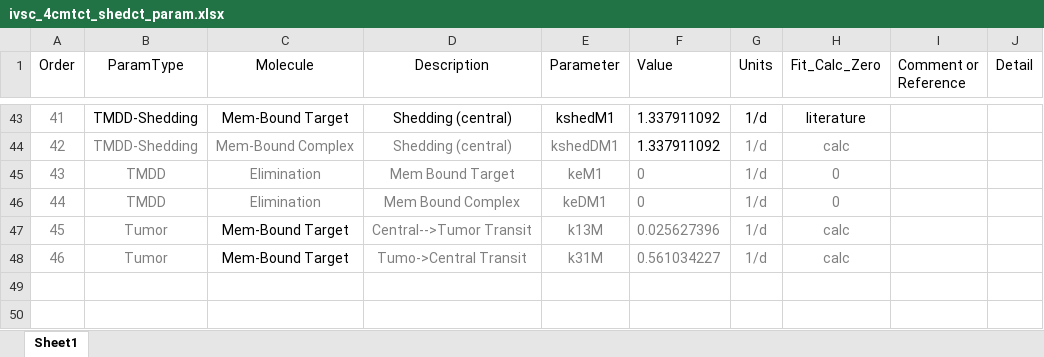
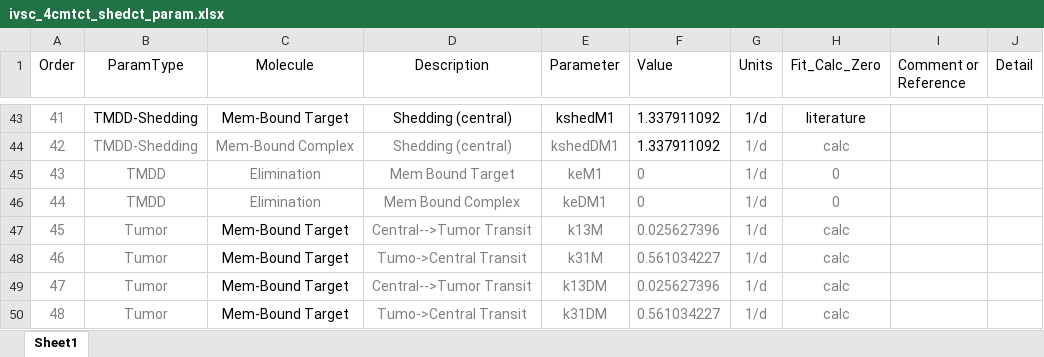
Before and after one commit to iamstein/TumorModeling, an Excel workbook: model_F_Luca/ivsc_4cmtct_shedct_param.xlsx, sheet Sheet1, drawn as a sheet; only a part is shown, gaps mark what is left out; values as stored, in another font and other column widths than the file's, no borders; conditional formats not drawn; the diff names each change by its address in the sheet, - before the commit and + after, or states it on an @@ line.

```diff
--- a/model_F_Luca/ivsc_4cmtct_shedct_param.xlsx (sheet Sheet1)
+++ b/model_F_Luca/ivsc_4cmtct_shedct_param.xlsx (sheet Sheet1)
+row 49: 47 | Tumor | Mem-Bound Target | Central-->Tumor Transit | k13DM | 0.025627396 | 1/d | calc
+row 50: 48 | Tumor | Mem-Bound Target | Tumo->Central Transit | k31DM | 0.561034227 | 1/d | calc
```
Also changed, not shown: 6 other files.
